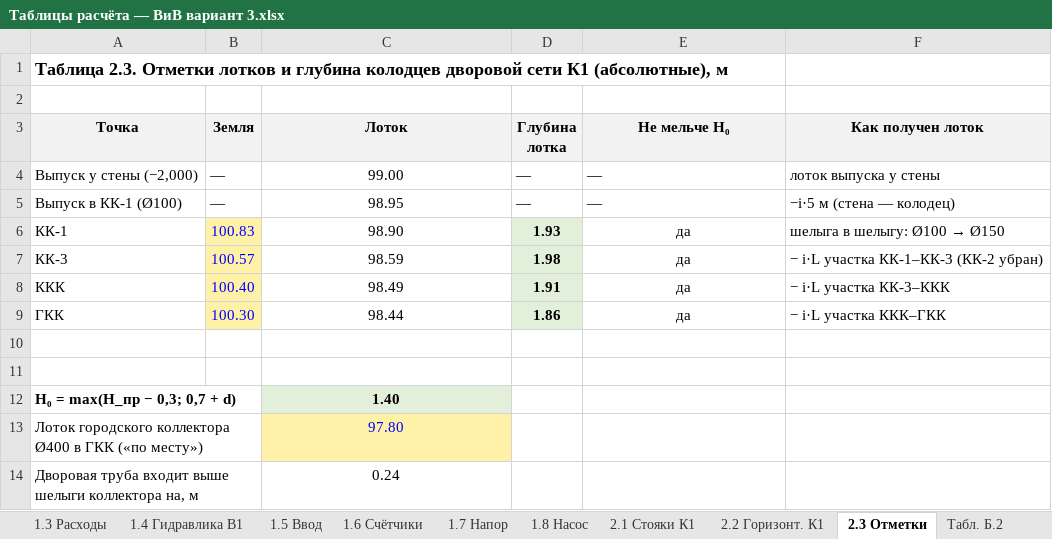
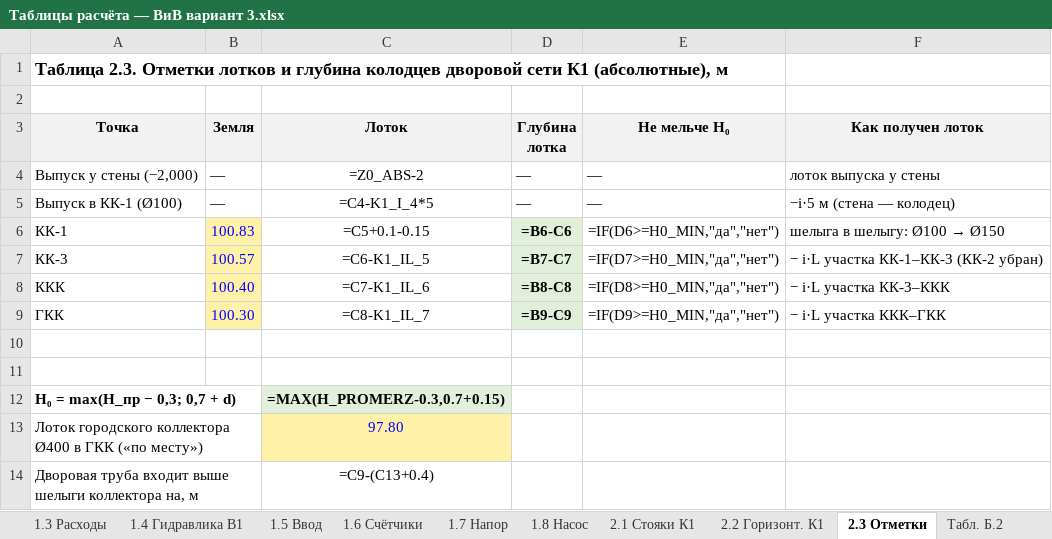
Before and after one commit to danok12/danok12, an Excel workbook: kursovoy-viv/excel/Таблицы расчёта — ВиВ вариант 3.xlsx, sheet 2.3 Отметки, drawn as a sheet; values as stored, in another font and other column widths than the file's, no borders; formulas without a stored value are shown as written; the diff names each change by its address in the sheet, - before the commit and + after, or states it on an @@ line.

```diff
--- a/kursovoy-viv/excel/Таблицы расчёта — ВиВ вариант 3.xlsx (sheet 2.3 Отметки)
+++ b/kursovoy-viv/excel/Таблицы расчёта — ВиВ вариант 3.xlsx (sheet 2.3 Отметки)
-C4 (Лоток): 99.00
+C4 (Лоток): =Z0_ABS-2
-C5 (Лоток): 98.95
+C5 (Лоток): =C4-K1_I_4*5
-C6 (Лоток): 98.90
+C6 (Лоток): =C5+0.1-0.15
-D6 (Глубина лотка): 1.93
+D6 (Глубина лотка): =B6-C6
-E6 (Не мельче H₀): да
+E6 (Не мельче H₀): =IF(D6>=H0_MIN,"да","нет")
-C7 (Лоток): 98.59
+C7 (Лоток): =C6-K1_IL_5
-D7 (Глубина лотка): 1.98
+D7 (Глубина лотка): =B7-C7
-E7 (Не мельче H₀): да
+E7 (Не мельче H₀): =IF(D7>=H0_MIN,"да","нет")
-C8 (Лоток): 98.49
+C8 (Лоток): =C7-K1_IL_6
-D8 (Глубина лотка): 1.91
+D8 (Глубина лотка): =B8-C8
-E8 (Не мельче H₀): да
+E8 (Не мельче H₀): =IF(D8>=H0_MIN,"да","нет")
-C9 (Лоток): 98.44
+C9 (Лоток): =C8-K1_IL_7
-D9 (Глубина лотка): 1.86
+D9 (Глубина лотка): =B9-C9
-E9 (Не мельче H₀): да
+E9 (Не мельче H₀): =IF(D9>=H0_MIN,"да","нет")
-C12 (Лоток): 1.40
+C12 (Лоток): =MAX(H_PROMERZ-0.3,0.7+0.15)
-C14 (Лоток): 0.24
+C14 (Лоток): =C9-(C13+0.4)
```
Also changed, not shown: sheet 1.4 Гидравлика В1, sheet 2.2 Горизонт. К1, sheet 2.1 Стояки К1, sheet 1.7 Напор, sheet 1.3 Расходы, sheet 1.5 Ввод, 3 more sheets, 15 other files.
